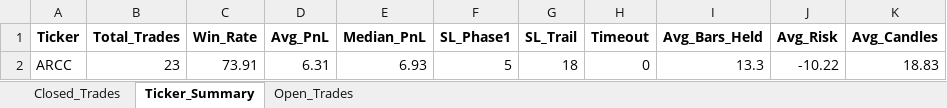
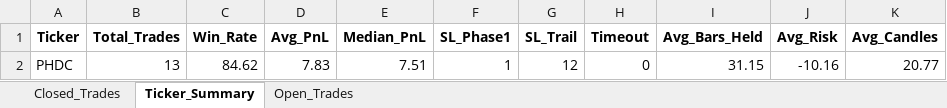
Before and after one commit to vancedmazen-art/stock_dashboard, an Excel workbook: Pattern_Scanner_Results.xlsx, sheet Ticker_Summary, drawn as a sheet; values as stored, in another font and other column widths than the file's, no borders; removed rows and columns are numbered as before the commit, all else as after; the diff names each change by its address in the sheet, - before the commit and + after, or states it on an @@ line.

```diff
--- a/Pattern_Scanner_Results.xlsx (sheet Ticker_Summary)
+++ b/Pattern_Scanner_Results.xlsx (sheet Ticker_Summary)
-row 2: ARCC | 23 | 73.91 | 6.31 | 6.93 | 5 | 18 | 0 | 13.3 | -10.22 | 18.83
+row 2: PHDC | 13 | 84.62 | 7.83 | 7.51 | 1 | 12 | 0 | 31.15 | -10.16 | 20.77
```
Also changed, not shown: sheet Closed_Trades, sheet Open_Trades.
